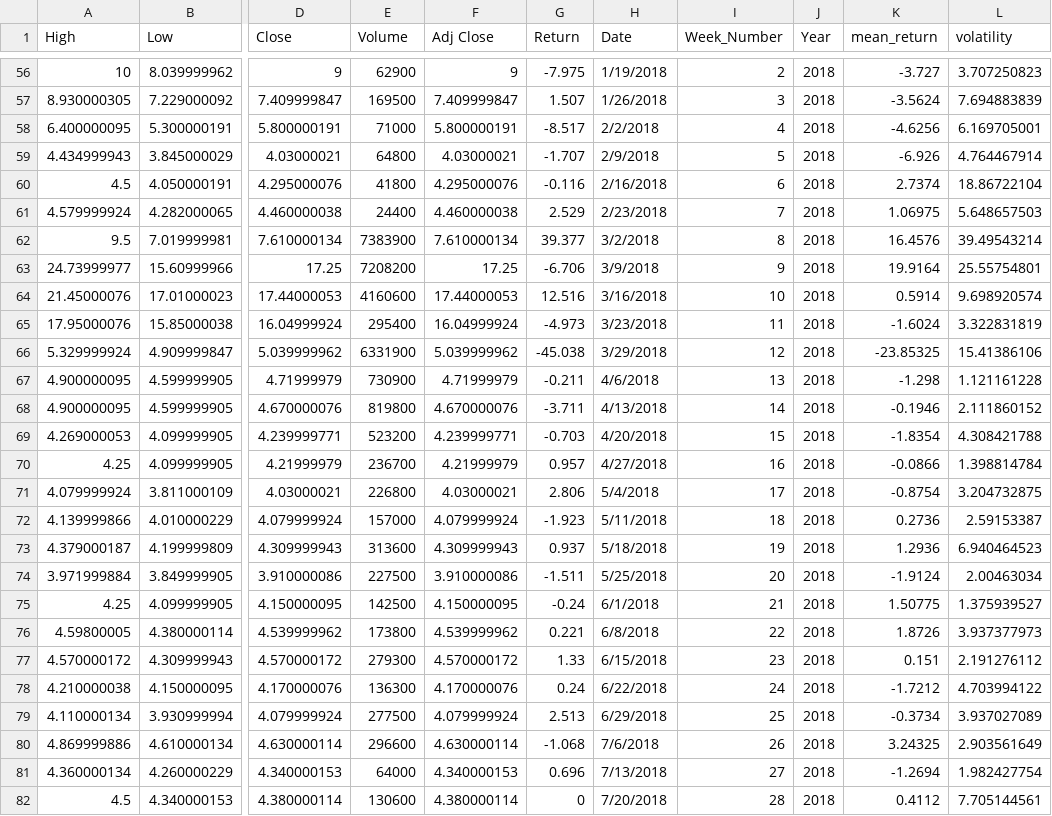
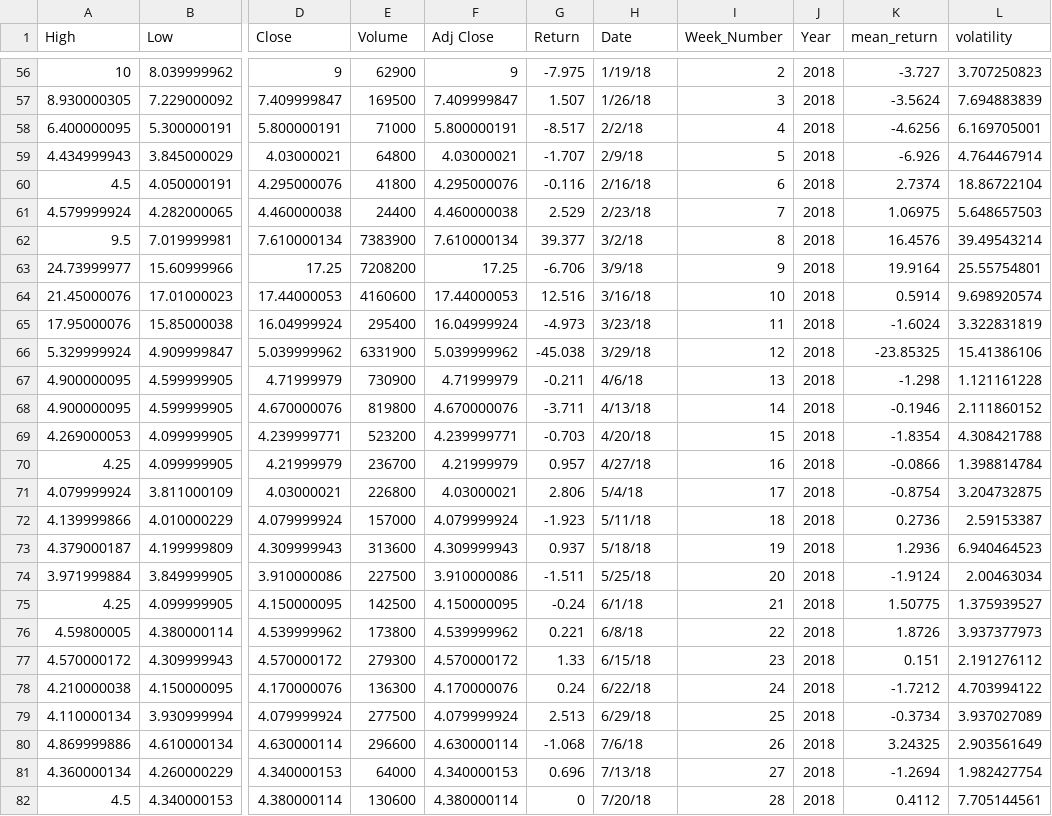
Before and after one commit to shuyiz666/stock_analysis, a CSV file: ZSAN_label.csv, drawn as a sheet; only a part is shown, gaps mark what is left out; the diff covers the shown part only; the diff names each change by its address in the sheet, - before the commit and + after, or states it on an @@ line.

```diff
--- a/ZSAN_label.csv
+++ b/ZSAN_label.csv
-H56 (Date): 1/19/2018
+H56 (Date): 1/19/18
-H57 (Date): 1/26/2018
+H57 (Date): 1/26/18
-H58 (Date): 2/2/2018
+H58 (Date): 2/2/18
-H59 (Date): 2/9/2018
+H59 (Date): 2/9/18
-H60 (Date): 2/16/2018
+H60 (Date): 2/16/18
-H61 (Date): 2/23/2018
+H61 (Date): 2/23/18
-H62 (Date): 3/2/2018
+H62 (Date): 3/2/18
-H63 (Date): 3/9/2018
+H63 (Date): 3/9/18
-H64 (Date): 3/16/2018
+H64 (Date): 3/16/18
-H65 (Date): 3/23/2018
+H65 (Date): 3/23/18
-H66 (Date): 3/29/2018
+H66 (Date): 3/29/18
-H67 (Date): 4/6/2018
+H67 (Date): 4/6/18
-H68 (Date): 4/13/2018
+H68 (Date): 4/13/18
-H69 (Date): 4/20/2018
+H69 (Date): 4/20/18
-H70 (Date): 4/27/2018
+H70 (Date): 4/27/18
-H71 (Date): 5/4/2018
+H71 (Date): 5/4/18
-H72 (Date): 5/11/2018
+H72 (Date): 5/11/18
-H73 (Date): 5/18/2018
+H73 (Date): 5/18/18
-H74 (Date): 5/25/2018
+H74 (Date): 5/25/18
-H75 (Date): 6/1/2018
+H75 (Date): 6/1/18
-H76 (Date): 6/8/2018
+H76 (Date): 6/8/18
-H77 (Date): 6/15/2018
+H77 (Date): 6/15/18
-H78 (Date): 6/22/2018
+H78 (Date): 6/22/18
-H79 (Date): 6/29/2018
+H79 (Date): 6/29/18
-H80 (Date): 7/6/2018
+H80 (Date): 7/6/18
-H81 (Date): 7/13/2018
+H81 (Date): 7/13/18
-H82 (Date): 7/20/2018
+H82 (Date): 7/20/18
```
Also changed, not shown: 79 edited cells elsewhere in this file, 1 other file.
